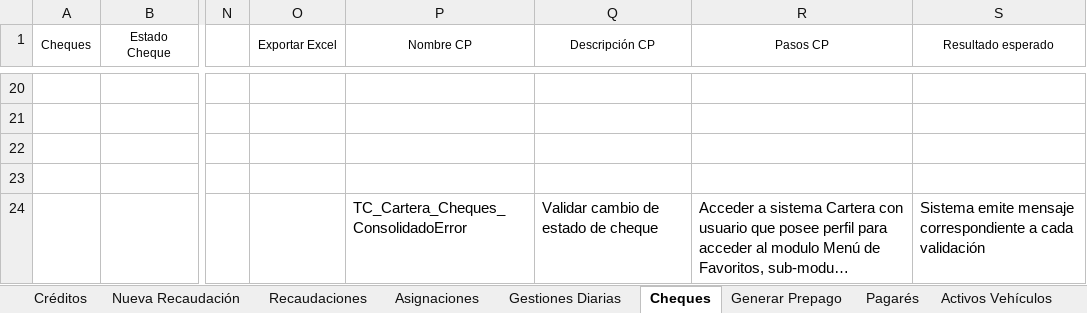
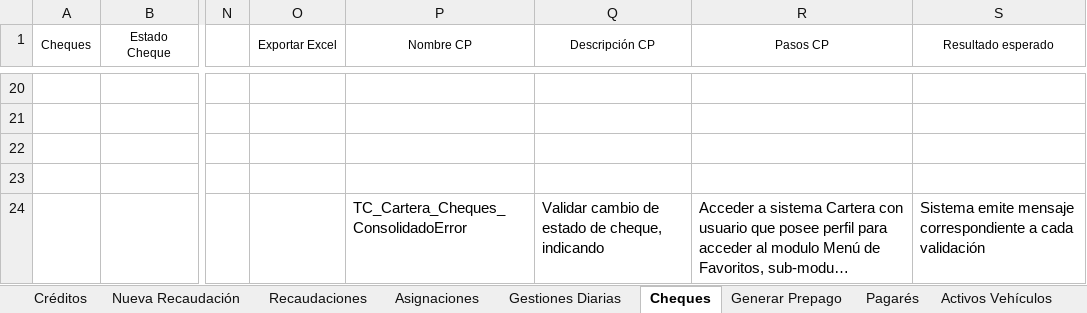
Before and after one commit to mvilches2508/Global-Testing, an Excel workbook: Casos Cartera/MenuFavorios.xlsx, sheet Cheques, drawn as a sheet; only a part is shown, gaps mark what is left out; long unchanged cells end in …; values as stored, in another font and other column widths than the file's, no borders; the diff names each change by its address in the sheet, - before the commit and + after, or states it on an @@ line.

```diff
--- a/Casos Cartera/MenuFavorios.xlsx (sheet Cheques)
+++ b/Casos Cartera/MenuFavorios.xlsx (sheet Cheques)
-Q24 (Descripción CP): Validar cambio de estado de cheque
+Q24 (Descripción CP): Validar cambio de estado de cheque, indicando
```
Also changed, not shown: 1 other file.
